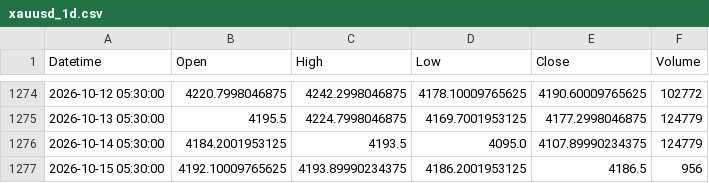
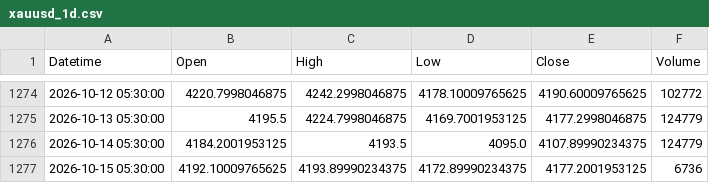
Before and after one commit to shikerkattiyar11-debug/xauusd-gold-data, a CSV file: data/xauusd_1d.csv, drawn as a sheet; only a part is shown, gaps mark what is left out.

```diff
--- a/data/xauusd_1d.csv
+++ b/data/xauusd_1d.csv
@@ -1276,2 +1276,2 @@ Datetime,Open,High,Low,Close,Volume
 2026-10-14 05:30:00,4184.2001953125,4193.5,4095.0,4107.89990234375,124779
-2026-10-15 05:30:00,4192.10009765625,4193.89990234375,4186.2001953125,4186.5,956
+2026-10-15 05:30:00,4192.10009765625,4193.89990234375,4172.89990234375,4177.2001953125,6736
```
Also changed, not shown: data/xauusd_10m.csv, data/xauusd_15m.csv, 3 other files.
